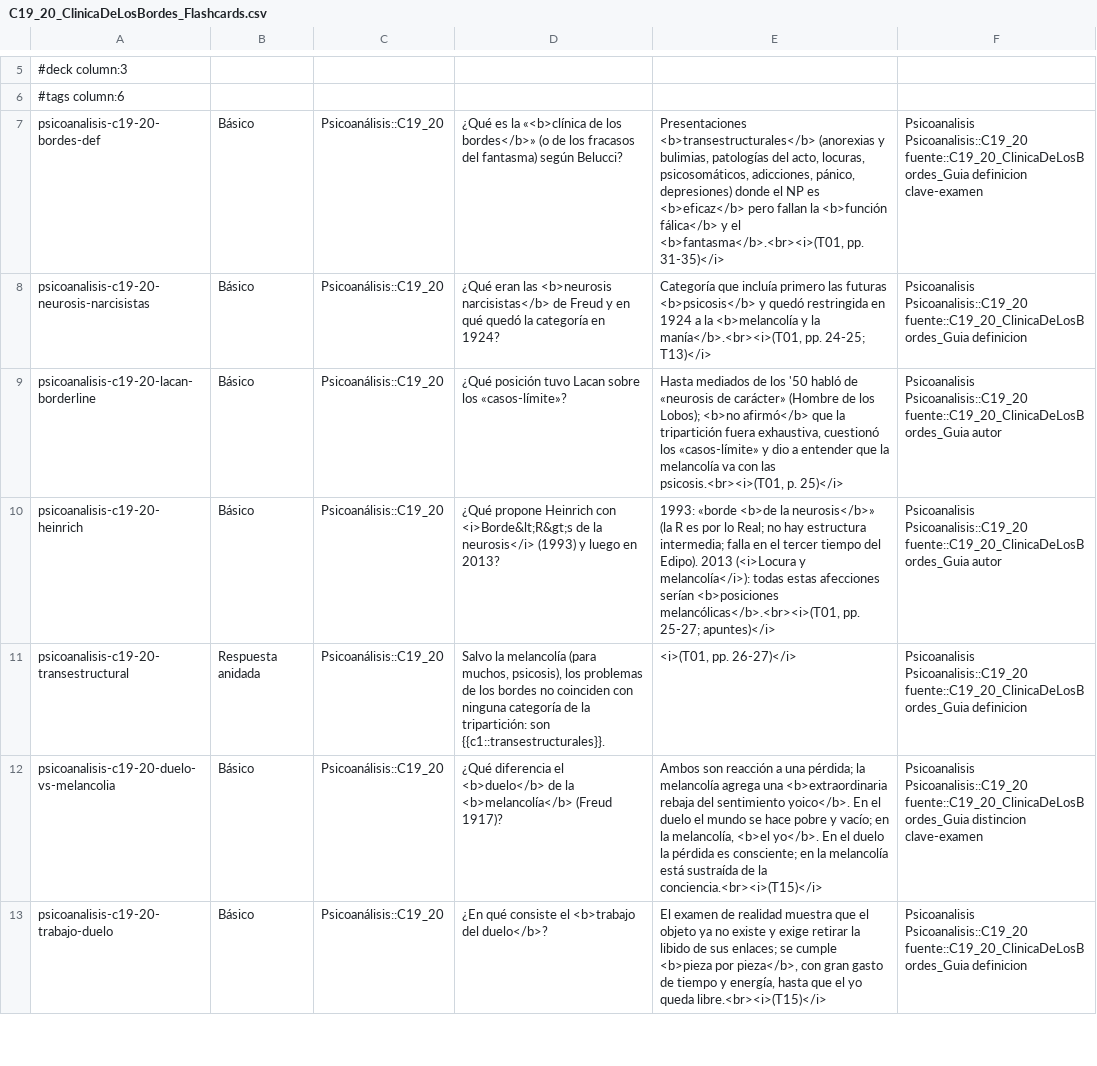
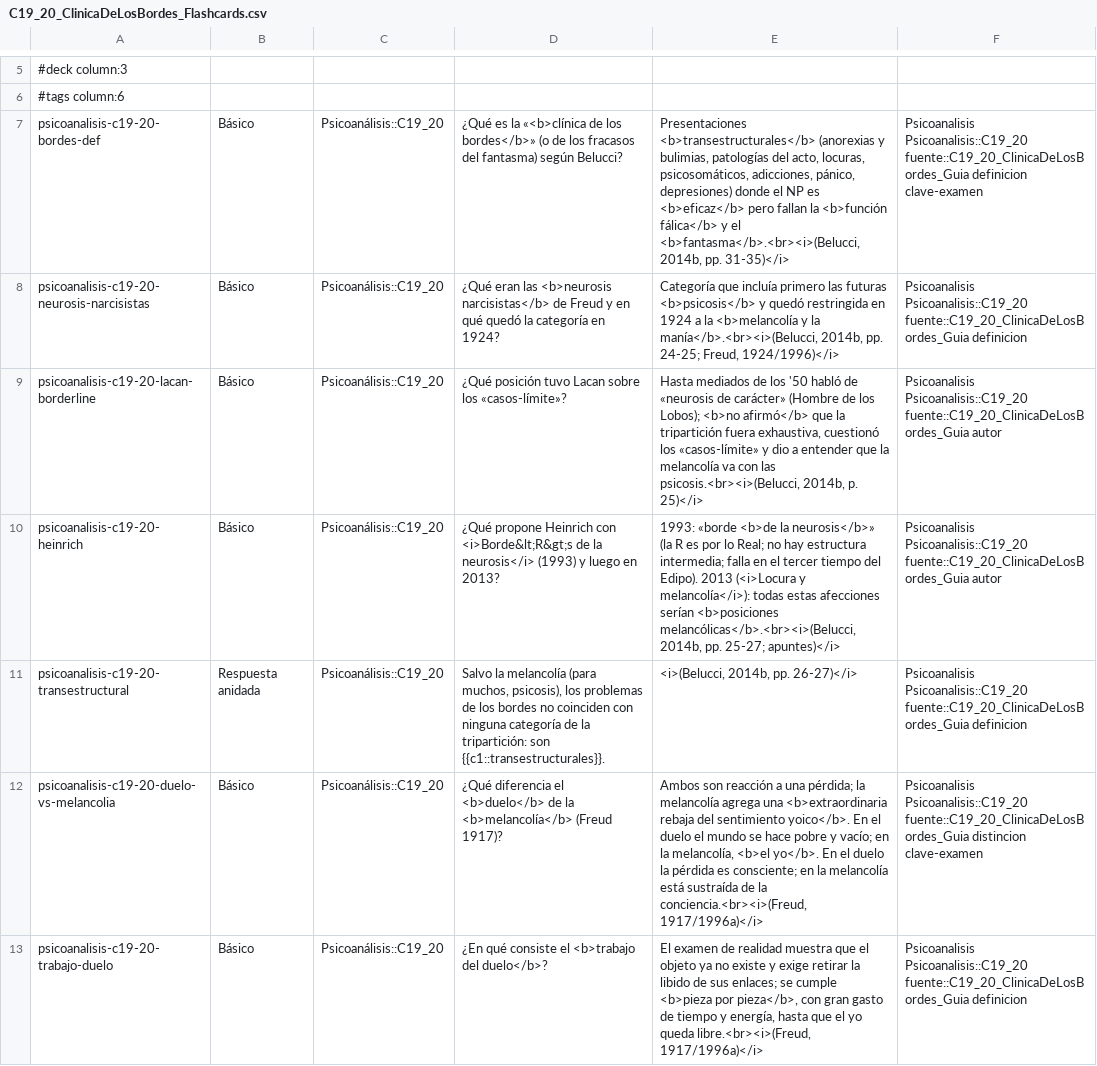
Before and after one commit to Franco4447/psicologia-favaloro, a CSV file: 2do Año/Psicoanálisis/4_Flashcards/C19_20_ClinicaDeLosBordes_Flashcards.csv, drawn as a sheet; only a part is shown, gaps mark what is left out; the diff covers the shown part only; the diff names each change by its address in the sheet, - before the commit and + after, or states it on an @@ line.

```diff
--- a/2do Año/Psicoanálisis/4_Flashcards/C19_20_ClinicaDeLosBordes_Flashcards.csv
+++ b/2do Año/Psicoanálisis/4_Flashcards/C19_20_ClinicaDeLosBordes_Flashcards.csv
-E7: …y el <b>fantasma</b>.<br><i>(T01, pp. 31-35)</i>
+E7: …y el <b>fantasma</b>.<br><i>(Belucci, 2014b, pp. 31-35)</i>
-E8: …y la manía</b>.<br><i>(T01, pp. 24-25; T13)</i>
+E8: …y la manía</b>.<br><i>(Belucci, 2014b, pp. 24-25; Freud, 1924/1996)</i>
-E9: …con las psicosis.<br><i>(T01, p. 25)</i>
+E9: …con las psicosis.<br><i>(Belucci, 2014b, p. 25)</i>
-E10: …serían <b>posiciones melancólicas</b>.<br><i>(T01, pp. 25-27;…
+E10: …serían <b>posiciones melancólicas</b>.<br><i>(Belucci, 2014b, pp. 25-27;…
-E11: <i>(T01, pp. 26-27)</i>
+E11: <i>(Belucci, 2014b, pp. 26-27)</i>
-E12: …de la conciencia.<br><i>(T15)</i>
+E12: …de la conciencia.<br><i>(Freud, 1917/1996a)</i>
-E13: …yo queda libre.<br><i>(T15)</i>
+E13: …yo queda libre.<br><i>(Freud, 1917/1996a)</i>
```
Also changed, not shown: 60 edited cells elsewhere in this file, 2do Año/Psicoanálisis/4_Flashcards/C13_EstructuraYTiemposDeLaNeurosis_Flashcards.csv, 2do Año/Psicoanálisis/4_Flashcards/C14_SintomaFantasmaYAngustia_Flashcards.csv, 21 other files.
